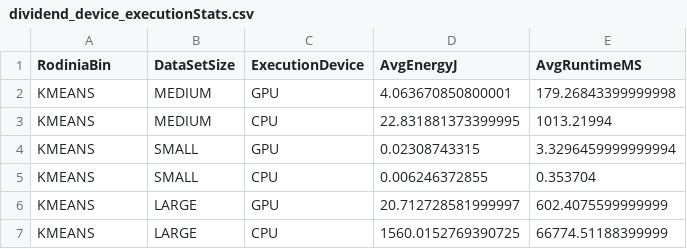
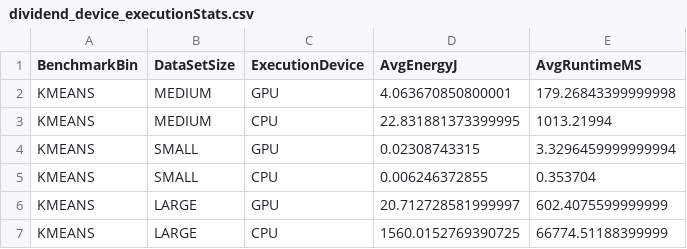
Before and after one commit to vsee/oclBenchNetworkMapper, a CSV file: src/main/resources/dividend_device_executionStats.csv, drawn as a sheet.

Commit message:
Refactors benchmark execution to using configuration files
Benchmarks and benchmark data sets are now configured with csv files instead of hard coding.

```diff
--- a/src/main/resources/dividend_device_executionStats.csv
+++ b/src/main/resources/dividend_device_executionStats.csv
@@ -1,2 +1,2 @@
-RodiniaBin,DataSetSize,ExecutionDevice,AvgEnergyJ,AvgRuntimeMS
+BenchmarkBin,DataSetSize,ExecutionDevice,AvgEnergyJ,AvgRuntimeMS
 KMEANS,MEDIUM,GPU,4.063670850800001,179.26843399999998
```
Also changed, not shown: 17 other files.
